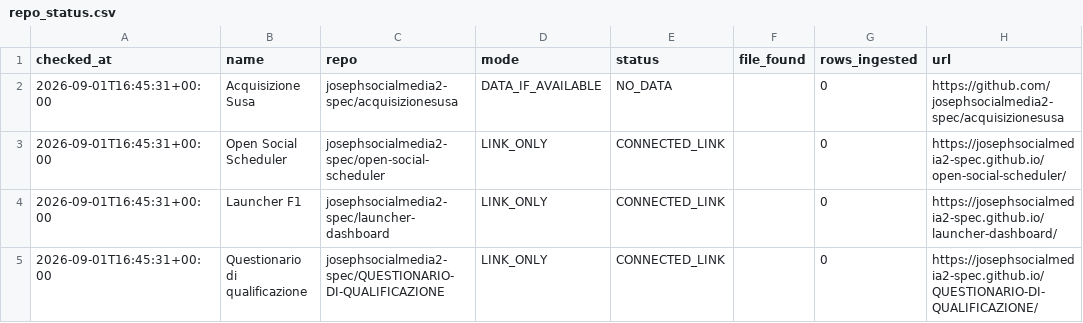
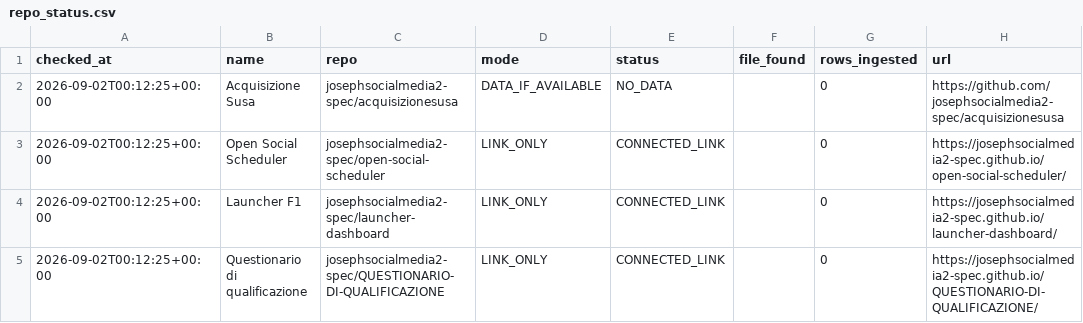
Before and after one commit to josephsocialmedia2-spec/immobili-in-zona, a CSV file: seller_radar_auto/data/intelligence/repo_status.csv, drawn as a sheet; only a part is shown; the diff names each change by its address in the sheet, - before the commit and + after, or states it on an @@ line.

```diff
--- a/seller_radar_auto/data/intelligence/repo_status.csv
+++ b/seller_radar_auto/data/intelligence/repo_status.csv
-A2:A5 (checked_at): 2026-09-01T16:45:31+00:00
+A2:A5 (checked_at): 2026-09-02T00:12:25+00:00
```
Also changed, not shown: seller_radar_auto/data/intelligence/kpi_comuni.csv, 4 other files.
